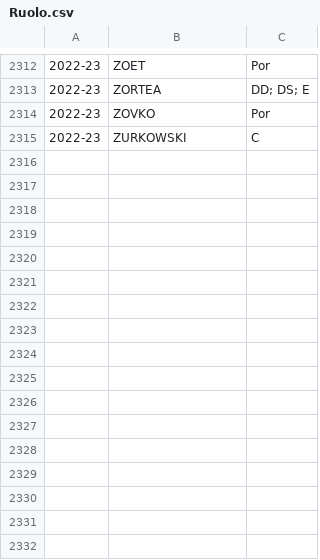
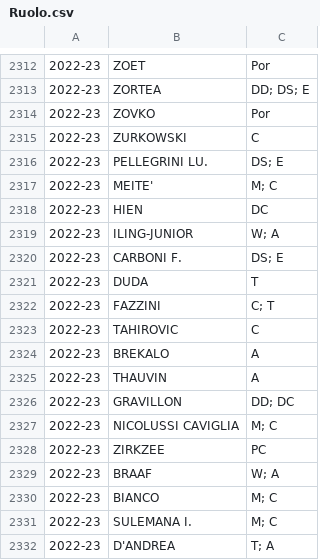
Before and after one commit to tommyblasco/MantraCevapci, a CSV file: Dati/Ruolo.csv, drawn as a sheet; only a part is shown, gaps mark what is left out.

```diff
--- a/Dati/Ruolo.csv
+++ b/Dati/Ruolo.csv
@@ -2315 +2315,18 @@
 2022-23;ZURKOWSKI;C
+2022-23;PELLEGRINI LU.;"DS; E"
+2022-23;MEITE';"M; C"
+2022-23;HIEN;DC
+2022-23;ILING-JUNIOR;"W; A"
+2022-23;CARBONI F.;"DS; E"
+2022-23;DUDA;T
+2022-23;FAZZINI;"C; T"
+2022-23;TAHIROVIC;C
+2022-23;BREKALO;A
+2022-23;THAUVIN;A
+2022-23;GRAVILLON;"DD; DC"
+2022-23;NICOLUSSI CAVIGLIA;"M; C"
+2022-23;ZIRKZEE;PC
+2022-23;BRAAF;"W; A"
+2022-23;BIANCO;"M; C"
+2022-23;SULEMANA I.;"M; C"
+2022-23;D'ANDREA;"T; A"
```
Also changed, not shown: Dati/Giocatori.csv, Dati/Mercato.csv.
